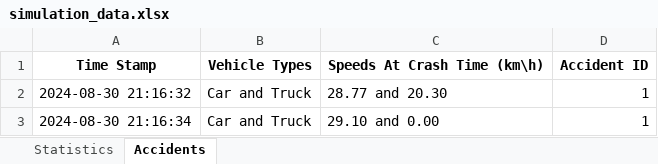
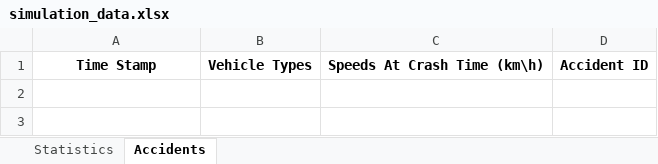
Before and after one commit to Yuvallacher/Traffic_Simulator, an Excel workbook: simulation_data.xlsx, sheet Accidents, drawn as a sheet; values as stored, in another font and other column widths than the file's, no borders; the diff names each change by its address in the sheet, - before the commit and + after, or states it on an @@ line.

```diff
--- a/simulation_data.xlsx (sheet Accidents)
+++ b/simulation_data.xlsx (sheet Accidents)
-row 2: 2024-08-30 21:16:32 | Car and Truck | 28.77 and 20.30 | 1
-row 3: 2024-08-30 21:16:34 | Car and Truck | 29.10 and 0.00 | 1
```
Also changed, not shown: sheet Statistics, 3 other files.
